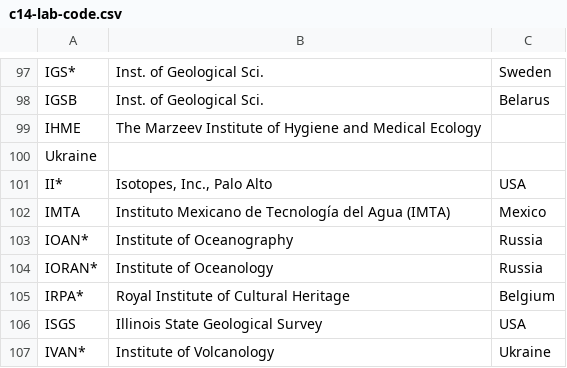
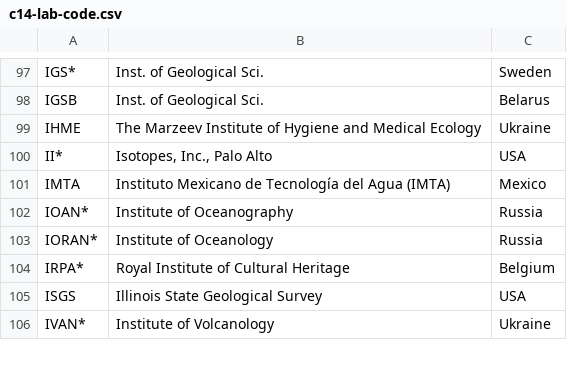
Before and after one commit to letreiro/c14-laboratory-code, a CSV file: c14-lab-code.csv, drawn as a sheet; only a part is shown, gaps mark what is left out.

Commit message:
Update c14-lab-code.csv

```diff
--- a/c14-lab-code.csv
+++ b/c14-lab-code.csv
@@ -98,4 +98,3 @@ IGS*;Inst. of Geological Sci.;Sweden
 IGSB;Inst. of Geological Sci.;Belarus
-IHME;The Marzeev Institute of Hygiene and Medical Ecology;
-Ukraine;;
+IHME;The Marzeev Institute of Hygiene and Medical Ecology;Ukraine;
 II*;Isotopes, Inc., Palo Alto;USA
```
